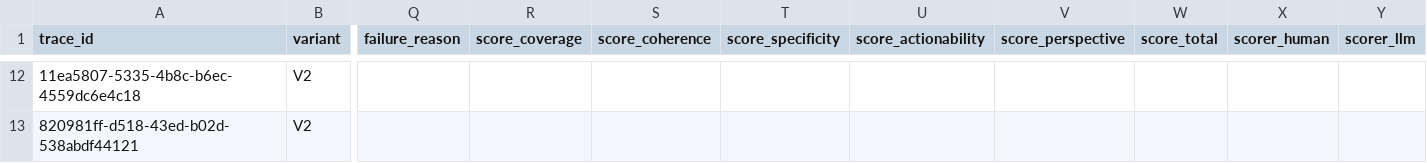
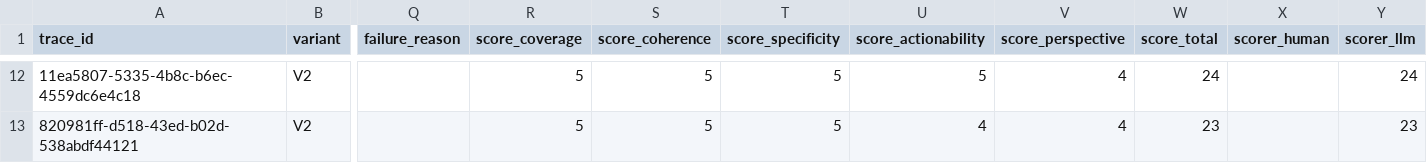
Before and after one commit to michaeltrefry/CodeFlow, a CSV file: bench/swarm/results/2026-04-28.csv, drawn as a sheet; only a part is shown, gaps mark what is left out; the diff covers the shown part only; the diff names each change by its address in the sheet, - before the commit and + after, or states it on an @@ line.

```diff
--- a/bench/swarm/results/2026-04-28.csv
+++ b/bench/swarm/results/2026-04-28.csv
-R12:R13 (score_coverage): (empty)
+R12:R13 (score_coverage): 5
-S12:S13 (score_coherence): (empty)
+S12:S13 (score_coherence): 5
-T12:T13 (score_specificity): (empty)
+T12:T13 (score_specificity): 5
-U12 (score_actionability): (empty)
+U12 (score_actionability): 5
-V12:V13 (score_perspective): (empty)
+V12:V13 (score_perspective): 4
-W12 (score_total): (empty)
+W12 (score_total): 24
-Y12 (scorer_llm): (empty)
+Y12 (scorer_llm): 24
-U13 (score_actionability): (empty)
+U13 (score_actionability): 4
-W13 (score_total): (empty)
+W13 (score_total): 23
-Y13 (scorer_llm): (empty)
+Y13 (scorer_llm): 23
```
Also changed, not shown: 70 edited cells elsewhere in this file, 1 other file.
